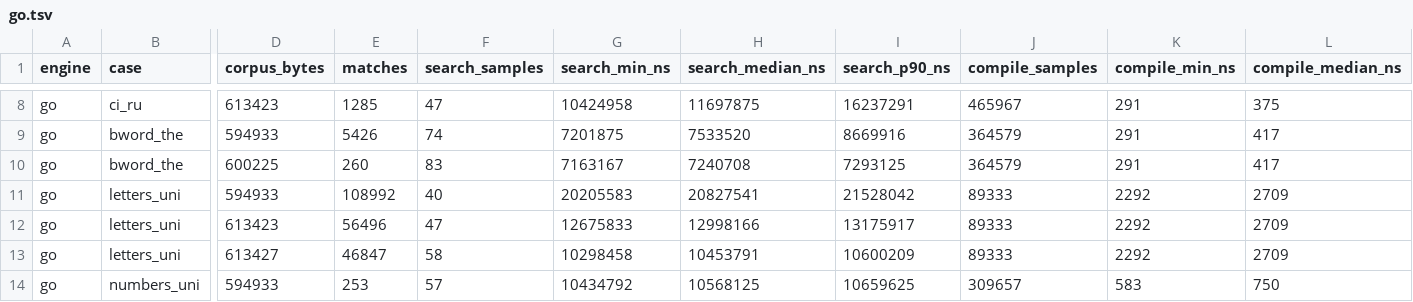
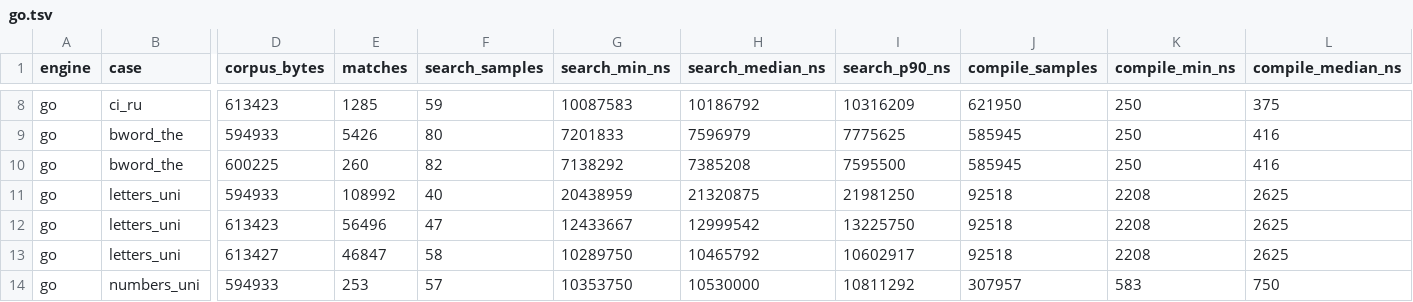
Before and after one commit to shaik-abdul-thouhid/regex-bench, a TSV file: results/go.tsv, drawn as a sheet; only a part is shown, gaps mark what is left out; the diff covers the shown part only; the diff names each change by its address in the sheet, - before the commit and + after, or states it on an @@ line.

```diff
--- a/results/go.tsv
+++ b/results/go.tsv
-F8 (search_samples): 47
+F8 (search_samples): 59
-G8 (search_min_ns): 10424958
+G8 (search_min_ns): 10087583
-H8 (search_median_ns): 11697875
+H8 (search_median_ns): 10186792
-I8 (search_p90_ns): 16237291
+I8 (search_p90_ns): 10316209
-J8 (compile_samples): 465967
+J8 (compile_samples): 621950
-K8:K10 (compile_min_ns): 291
+K8:K10 (compile_min_ns): 250
-F9 (search_samples): 74
+F9 (search_samples): 80
-G9 (search_min_ns): 7201875
+G9 (search_min_ns): 7201833
-H9 (search_median_ns): 7533520
+H9 (search_median_ns): 7596979
-I9 (search_p90_ns): 8669916
+I9 (search_p90_ns): 7775625
-J9:J10 (compile_samples): 364579
+J9:J10 (compile_samples): 585945
-L9:L10 (compile_median_ns): 417
+L9:L10 (compile_median_ns): 416
-F10 (search_samples): 83
+F10 (search_samples): 82
-G10 (search_min_ns): 7163167
+G10 (search_min_ns): 7138292
-H10 (search_median_ns): 7240708
+H10 (search_median_ns): 7385208
-I10 (search_p90_ns): 7293125
+I10 (search_p90_ns): 7595500
-G11 (search_min_ns): 20205583
+G11 (search_min_ns): 20438959
-H11 (search_median_ns): 20827541
+H11 (search_median_ns): 21320875
-I11 (search_p90_ns): 21528042
+I11 (search_p90_ns): 21981250
-J11:J13 (compile_samples): 89333
+J11:J13 (compile_samples): 92518
-K11:K13 (compile_min_ns): 2292
+K11:K13 (compile_min_ns): 2208
-L11:L13 (compile_median_ns): 2709
+L11:L13 (compile_median_ns): 2625
-G12 (search_min_ns): 12675833
+G12 (search_min_ns): 12433667
-H12 (search_median_ns): 12998166
+H12 (search_median_ns): 12999542
-I12 (search_p90_ns): 13175917
+I12 (search_p90_ns): 13225750
-G13 (search_min_ns): 10298458
+G13 (search_min_ns): 10289750
-H13 (search_median_ns): 10453791
+H13 (search_median_ns): 10465792
-I13 (search_p90_ns): 10600209
+I13 (search_p90_ns): 10602917
-G14 (search_min_ns): 10434792
+G14 (search_min_ns): 10353750
-H14 (search_median_ns): 10568125
+H14 (search_median_ns): 10530000
-I14 (search_p90_ns): 10659625
+I14 (search_p90_ns): 10811292
-J14 (compile_samples): 309657
+J14 (compile_samples): 307957
```
Also changed, not shown: 140 edited cells elsewhere in this file, results/rust.tsv, results/zig.tsv, 3 other files.
